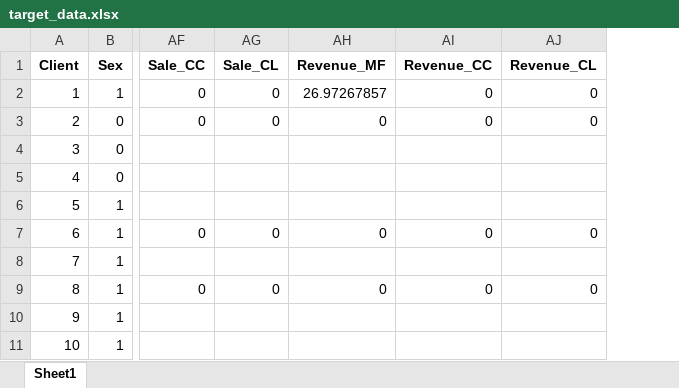
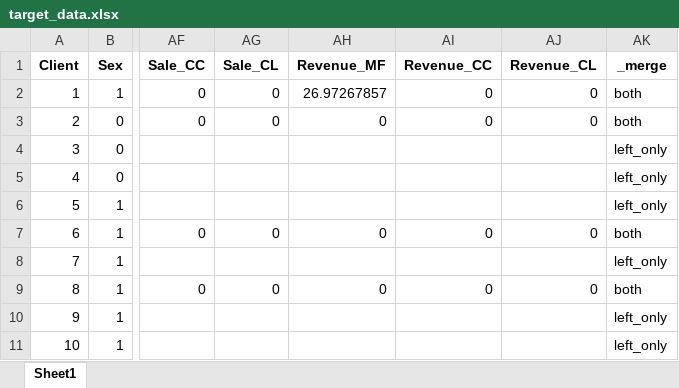
Before and after one commit to snejiianakieva/Direct-marketing-optimization, an Excel workbook: target_data.xlsx, sheet Sheet1, drawn as a sheet; only a part is shown, gaps mark what is left out; values as stored, in another font and other column widths than the file's, no borders; the diff names each change by its address in the sheet, - before the commit and + after, or states it on an @@ line.

```diff
--- a/target_data.xlsx (sheet Sheet1)
+++ b/target_data.xlsx (sheet Sheet1)
+column AK (_merge), rows 2-11: both | both | left_only | left_only | left_only | both | left_only | both | left_only | left_only
```
Also changed, not shown: cc_revenue_prediction.xlsx, cc_sales_prediction.xlsx, 18 other files.
